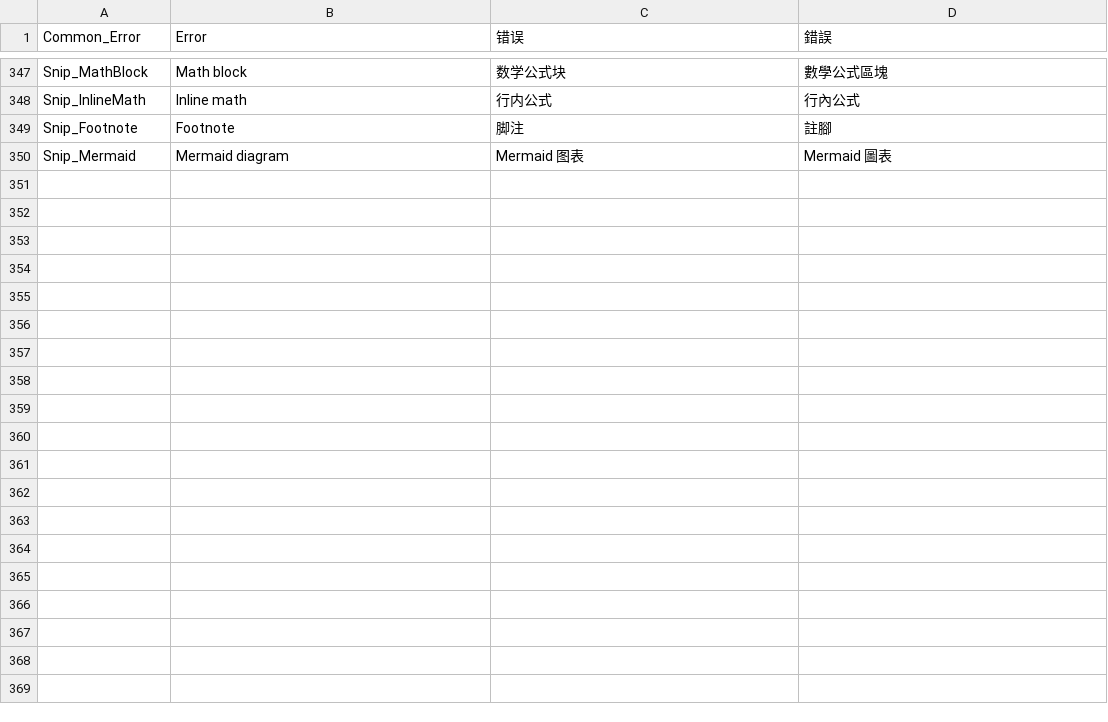
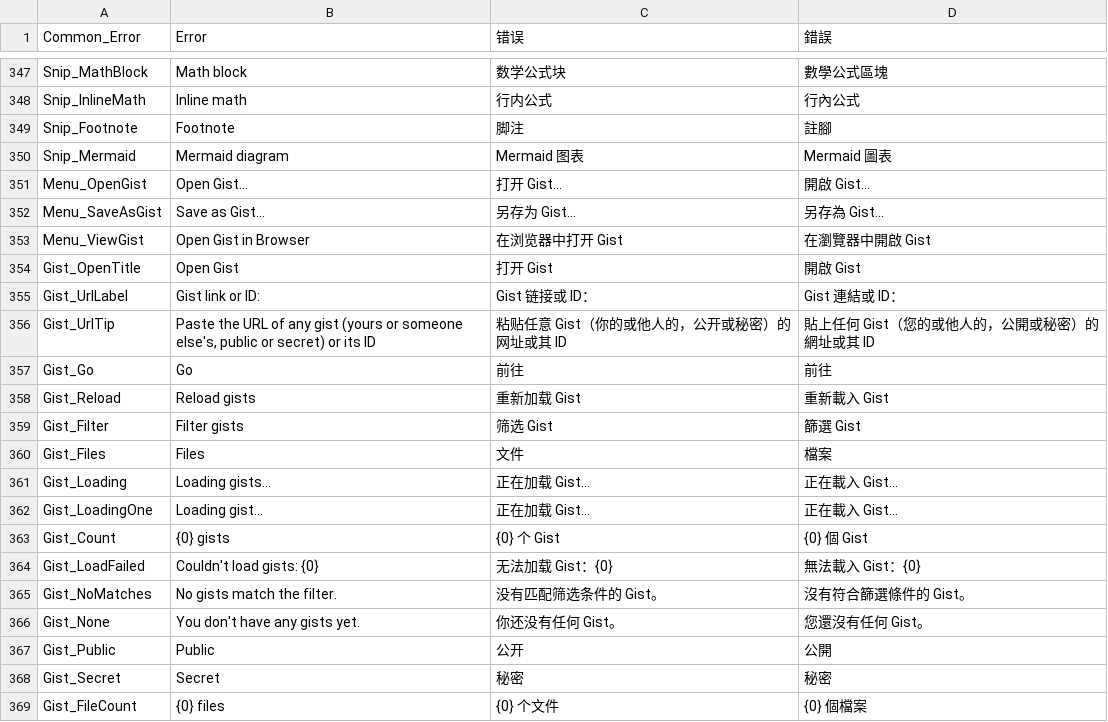
Before and after one commit to zhongwu/MDEditor, a TSV file: MDEditor.Core/Resources/strings.tsv, drawn as a sheet; only a part is shown, gaps mark what is left out; the diff covers the shown part only; the diff names each change by its address in the sheet, - before the commit and + after, or states it on an @@ line.

```diff
--- a/MDEditor.Core/Resources/strings.tsv
+++ b/MDEditor.Core/Resources/strings.tsv
+row 351: Menu_OpenGist | Open Gist... | 打开 Gist... | 開啟 Gist...
+row 352: Menu_SaveAsGist | Save as Gist... | 另存为 Gist... | 另存為 Gist...
+row 353: Menu_ViewGist | Open Gist in Browser | 在浏览器中打开 Gist | 在瀏覽器中開啟 Gist
+row 354: Gist_OpenTitle | Open Gist | 打开 Gist | 開啟 Gist
+row 355: Gist_UrlLabel | Gist link or ID: | Gist 链接或 ID： | Gist 連結或 ID：
+row 356: Gist_UrlTip | Paste the URL of any gist (yours or someone else's, public or secret) or its ID | 粘贴任意 Gist（你的或他人的，公开或秘密）的网址或其 ID | 貼上任何 Gist（您的或他人的，公開或秘密）的網址或其 ID
+row 357: Gist_Go | Go | 前往 | 前往
+row 358: Gist_Reload | Reload gists | 重新加载 Gist | 重新載入 Gist
+row 359: Gist_Filter | Filter gists | 筛选 Gist | 篩選 Gist
+row 360: Gist_Files | Files | 文件 | 檔案
+row 361: Gist_Loading | Loading gists... | 正在加载 Gist… | 正在載入 Gist…
+row 362: Gist_LoadingOne | Loading gist... | 正在加载 Gist… | 正在載入 Gist…
+row 363: Gist_Count | {0} gists | {0} 个 Gist | {0} 個 Gist
+row 364: Gist_LoadFailed | Couldn't load gists: {0} | 无法加载 Gist：{0} | 無法載入 Gist：{0}
+row 365: Gist_NoMatches | No gists match the filter. | 没有匹配筛选条件的 Gist。 | 沒有符合篩選條件的 Gist。
+row 366: Gist_None | You don't have any gists yet. | 你还没有任何 Gist。 | 您還沒有任何 Gist。
+row 367: Gist_Public | Public | 公开 | 公開
+row 368: Gist_Secret | Secret | 秘密 | 秘密
+row 369: Gist_FileCount | {0} files | {0} 个文件 | {0} 個檔案
```
Also changed, not shown: 22 added rows elsewhere in this file, 19 other files.
